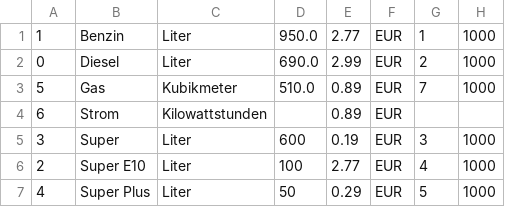
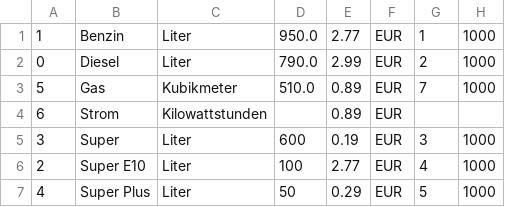
Before and after one commit to vog3lm/Gasolina, a CSV file: src/app/csv/gs_kraftstoff.csv, drawn as a sheet.

```diff
--- a/src/app/csv/gs_kraftstoff.csv
+++ b/src/app/csv/gs_kraftstoff.csv
@@ -1,3 +1,3 @@
 "1";"Benzin";"Liter";"950.0";"2.77";"EUR";"1";"1000"
-"0";"Diesel";"Liter";"690.0";"2.99";"EUR";"2";"1000"
+"0";"Diesel";"Liter";"790.0";"2.99";"EUR";"2";"1000"
 "5";"Gas";"Kubikmeter";"510.0";"0.89";"EUR";"7";"1000"
```
Also changed, not shown: src/app/csv/gs_waren.csv, 11 other files.
